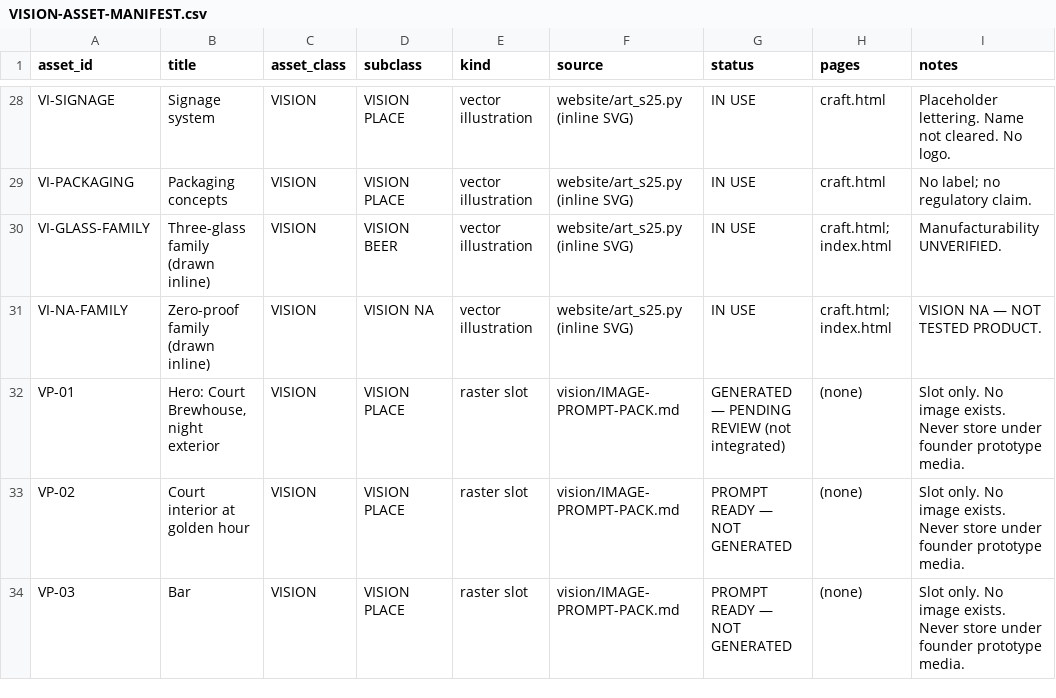
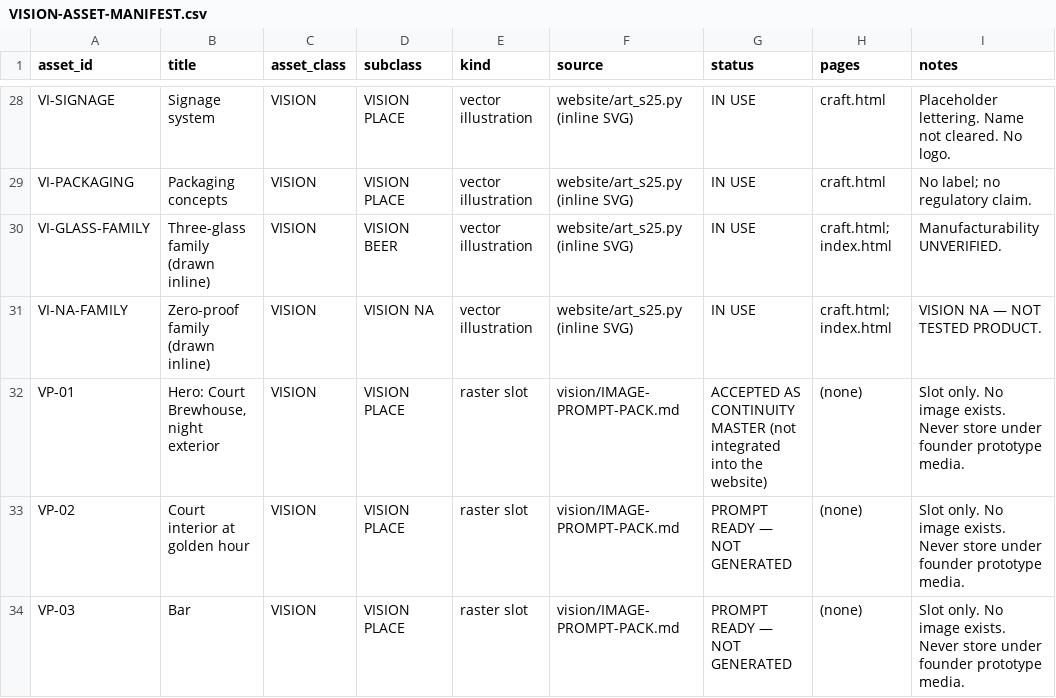
Before and after one commit to riteshmamidi0905-lab/INDO-MEX-BREWERY, a CSV file: vision/data/VISION-ASSET-MANIFEST.csv, drawn as a sheet; only a part is shown, gaps mark what is left out.

```diff
--- a/vision/data/VISION-ASSET-MANIFEST.csv
+++ b/vision/data/VISION-ASSET-MANIFEST.csv
@@ -31,3 +31,3 @@
 "VI-NA-FAMILY","Zero-proof family (drawn inline)","VISION","VISION NA","vector illustration","website/art_s25.py (inline SVG)","IN USE","craft.html; index.html","VISION NA — NOT TESTED PRODUCT."
-"VP-01","Hero: Court Brewhouse, night exterior","VISION","VISION PLACE","raster slot","vision/IMAGE-PROMPT-PACK.md","GENERATED — PENDING REVIEW (not integrated)","(none)","Slot only. No image exists. Never store under founder prototype media."
+"VP-01","Hero: Court Brewhouse, night exterior","VISION","VISION PLACE","raster slot","vision/IMAGE-PROMPT-PACK.md","ACCEPTED AS CONTINUITY MASTER (not integrated into the website)","(none)","Slot only. No image exists. Never store under founder prototype media."
 "VP-02","Court interior at golden hour","VISION","VISION PLACE","raster slot","vision/IMAGE-PROMPT-PACK.md","PROMPT READY — NOT GENERATED","(none)","Slot only. No image exists. Never store under founder prototype media."
```
Also changed, not shown: vision/production/IMAGE-PROVENANCE.csv, 2 other files.
